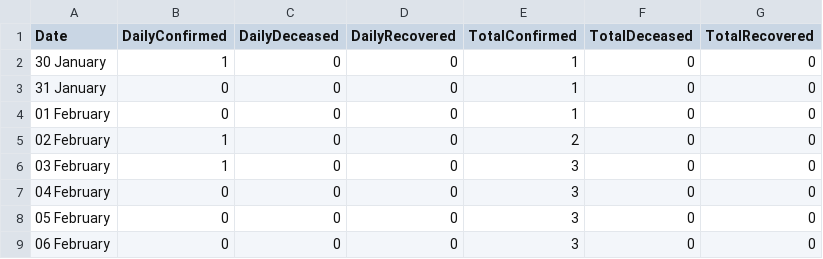
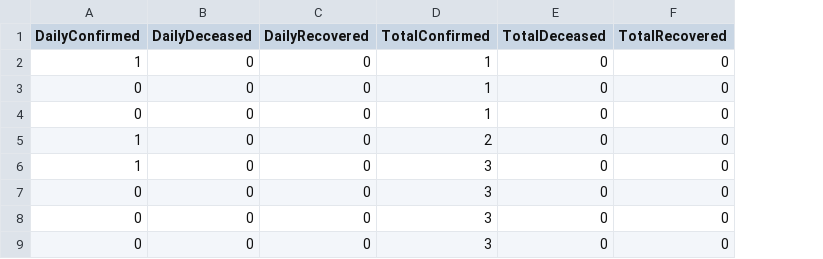
Before and after one commit to DnanaDev/Covid19-India-Analysis-and-Forecasting, a CSV file: COVID_India_Updated_from_API.csv, drawn as a sheet; only a part is shown; the diff names each change by its address in the sheet, - before the commit and + after, or states it on an @@ line.

```diff
--- a/COVID_India_Updated_from_API.csv
+++ b/COVID_India_Updated_from_API.csv
-column A (Date), rows 2-9: 30 January | 31 January | 01 February | 02 February | 03 February | 04 February | 05 February | 06 February
```
Also changed, not shown: 19 other files.
